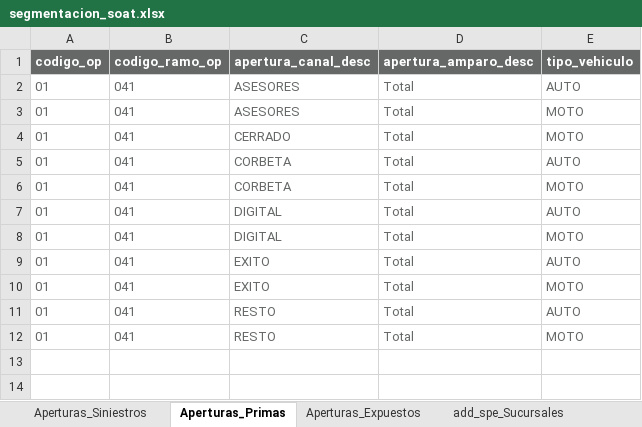
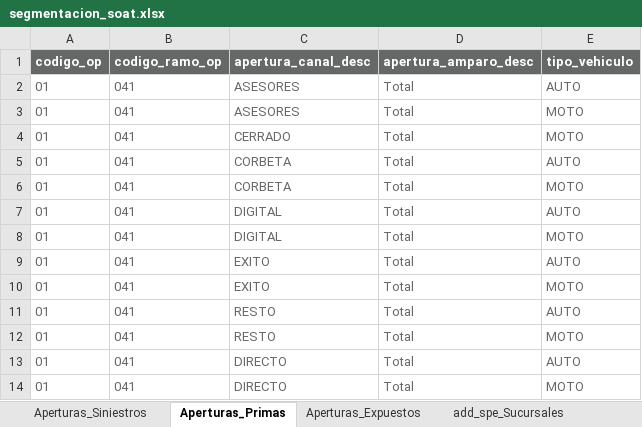
Before and after one commit to sebastobone/app-analisis-siniestralidad, an Excel workbook: data/segmentacion_soat.xlsx, sheet Aperturas_Primas, drawn as a sheet; values as stored, in another font and other column widths than the file's, no borders; the diff names each change by its address in the sheet, - before the commit and + after, or states it on an @@ line.

```diff
--- a/data/segmentacion_soat.xlsx (sheet Aperturas_Primas)
+++ b/data/segmentacion_soat.xlsx (sheet Aperturas_Primas)
+row 13: 01 | 041 | DIRECTO | Total | AUTO
+row 14: 01 | 041 | DIRECTO | Total | MOTO
```
Also changed, not shown: sheet Meses_cuadre_primas, sheet Meses_cuadre_siniestros, sheet add_spe_Sucursales, sheet Aperturas_Siniestros, sheet Aperturas_Expuestos, data/segmentacion_movilidad.xlsx, 1 other file.
